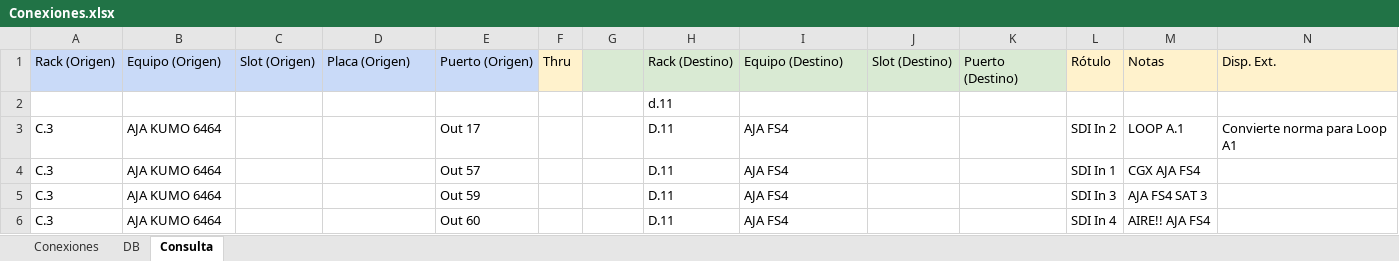
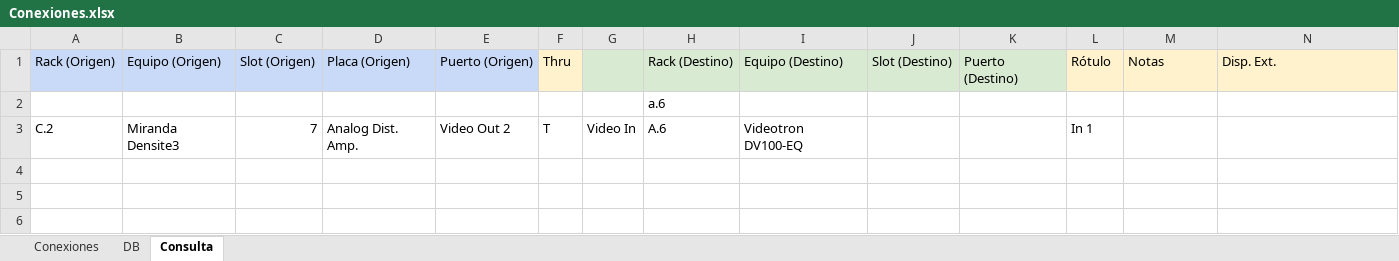
Before and after one commit to mmuccillo55/A7K9X2QF, an Excel workbook: Conexiones.xlsx, sheet Consulta, drawn as a sheet; only a part is shown; values as stored, in another font and other column widths than the file's, no borders; charts and pictures and conditional formats not drawn; removed rows and columns are numbered as before the commit, all else as after; rows hold the shown columns only; the diff names each change by its address in the sheet, - before the commit and + after, or states it on an @@ line.

Commit message:
Add files via upload

```diff
--- a/Conexiones.xlsx (sheet Consulta)
+++ b/Conexiones.xlsx (sheet Consulta)
-H2 (Rack (Destino)): d.11
+H2 (Rack (Destino)): a.6
-row 3: C.3 | AJA KUMO 6464 |  |  | Out 17 |  |  | D.11 | AJA FS4 |  |  | SDI In 2 | LOOP A.1 | Convierte norma para Loop A1
-row 4: C.3 | AJA KUMO 6464 |  |  | Out 57 |  |  | D.11 | AJA FS4 |  |  | SDI In 1 | CGX AJA FS4
-row 5: C.3 | AJA KUMO 6464 |  |  | Out 59 |  |  | D.11 | AJA FS4 |  |  | SDI In 3 | AJA FS4 SAT 3
-row 6: C.3 | AJA KUMO 6464 |  |  | Out 60 |  |  | D.11 | AJA FS4 |  |  | SDI In 4 | AIRE!! AJA FS4
+row 3: C.2 | Miranda Densite3 | 7 | Analog Dist. Amp. | Video Out 2 | T | Video In | A.6 | Videotron DV100-EQ |  |  | In 1
```
Also changed, not shown: sheet Conexiones.
